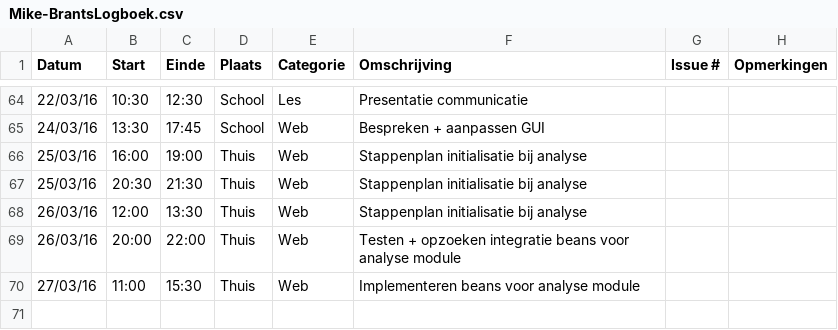
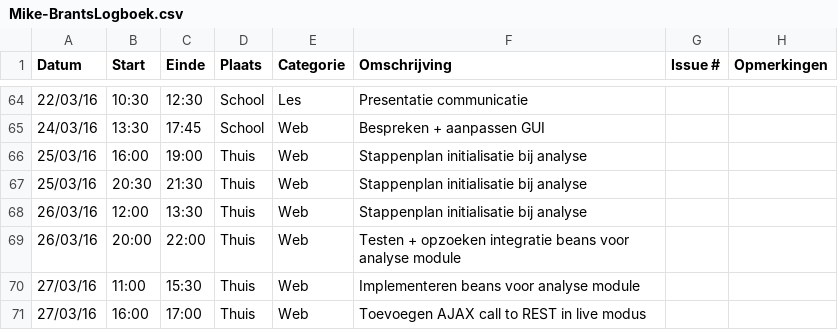
Before and after one commit to ghentlivinglab/Traffic-Travel-Time-Analyzer-2, a CSV file: Mike-BrantsLogboek.csv, drawn as a sheet; only a part is shown, gaps mark what is left out; the diff names each change by its address in the sheet, - before the commit and + after, or states it on an @@ line.

Commit message:
Add Ajax call to live modus

```diff
--- a/Mike-BrantsLogboek.csv
+++ b/Mike-BrantsLogboek.csv
+row 71: 27/03/16 | 16:00 | 17:00 | Thuis | Web | Toevoegen AJAX call to REST in live modus
```
Also changed, not shown: 2 other files.
